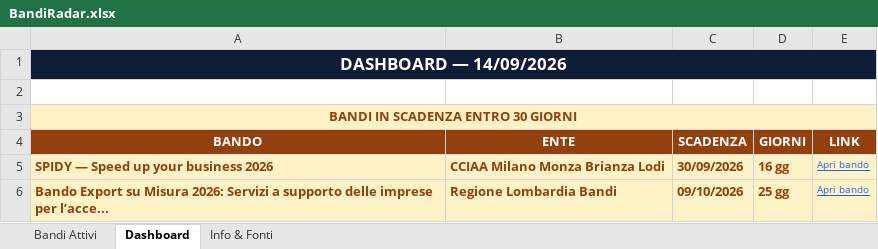
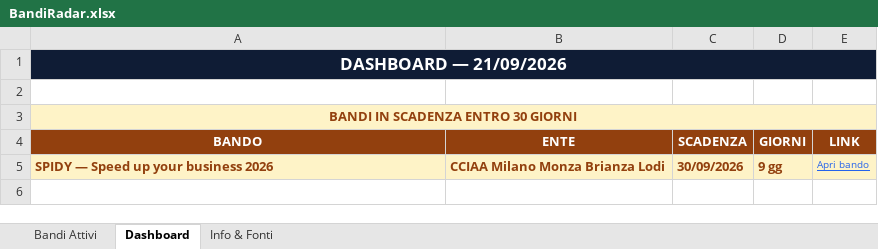
Before and after one commit to fulviobiletta-wq/bandiradar, an Excel workbook: docs/BandiRadar.xlsx, sheet Dashboard, drawn as a sheet; values as stored, in another font and other column widths than the file's, no borders; the diff names each change by its address in the sheet, - before the commit and + after, or states it on an @@ line.

```diff
--- a/docs/BandiRadar.xlsx (sheet Dashboard)
+++ b/docs/BandiRadar.xlsx (sheet Dashboard)
-A1 (BANDO): DASHBOARD — 14/09/2026
+A1 (BANDO): DASHBOARD — 21/09/2026
-D5 (GIORNI): 16 gg
+D5 (GIORNI): 9 gg
-row 6: Bando Export su Misura 2026: Servizi a supporto delle imprese per l’acce... | Regione Lombardia Bandi | 09/10/2026 | 25 gg | Apri bando
```
Also changed, not shown: sheet Bandi Attivi, output/BandiRadar.xlsx, 3 other files.
